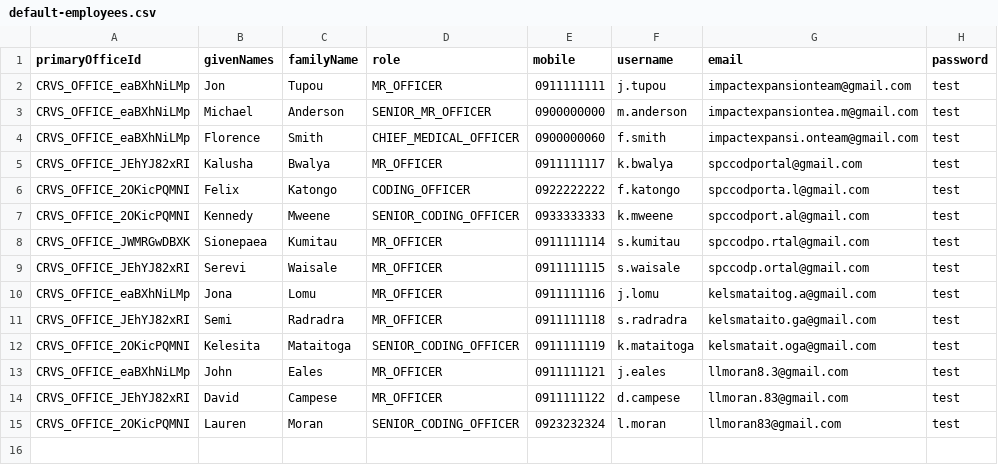
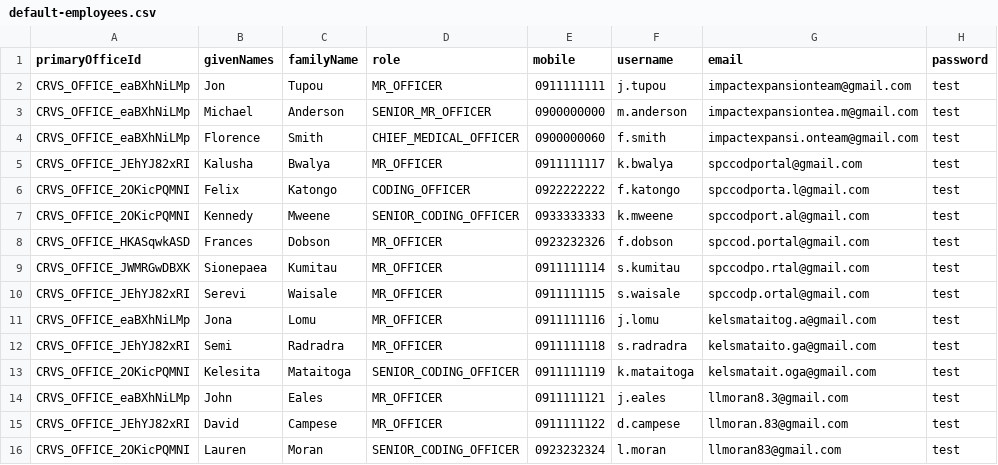
Before and after one commit to opencrvs/spc-cod-portal, a CSV file: src/data-seeding/employees/source/default-employees.csv, drawn as a sheet; the diff names each change by its address in the sheet, - before the commit and + after, or states it on an @@ line.

```diff
--- a/src/data-seeding/employees/source/default-employees.csv
+++ b/src/data-seeding/employees/source/default-employees.csv
+row 8: CRVS_OFFICE_HKASqwkASD | Frances | Dobson | MR_OFFICER | 0923232326 | f.dobson | spccod.portal@gmail.com | test
```
Also changed, not shown: 15 other files.
